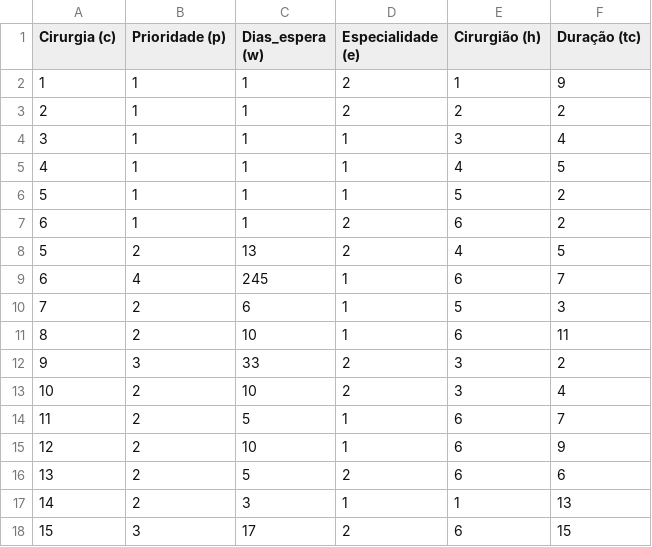
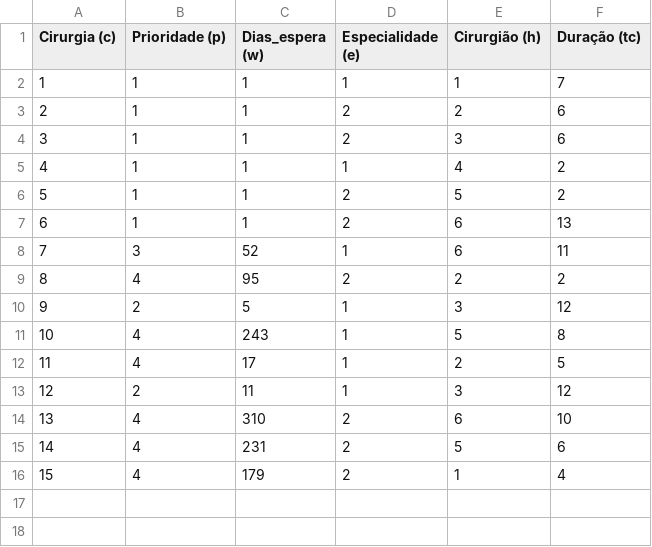
Before and after one commit to AmieOliveira/Planejamento-Cirurgias, a CSV file: Dados/randomFit_r2_s15_t8-4.csv, drawn as a sheet.

Commit message:
BUGFIX: RandomFit estava duplicando cirurgias

```diff
--- a/Dados/randomFit_r2_s15_t8-4.csv
+++ b/Dados/randomFit_r2_s15_t8-4.csv
@@ -1,18 +1,16 @@
 Cirurgia (c);Prioridade (p);Dias_espera (w);Especialidade (e);Cirurgião (h);Duração (tc)
-1;1;1;2;1;9
-2;1;1;2;2;2
-3;1;1;1;3;4
-4;1;1;1;4;5
-5;1;1;1;5;2
-6;1;1;2;6;2
-5;2;13;2;4;5
-6;4;245;1;6;7
-7;2;6;1;5;3
-8;2;10;1;6;11
-9;3;33;2;3;2
-10;2;10;2;3;4
-11;2;5;1;6;7
-12;2;10;1;6;9
-13;2;5;2;6;6
-14;2;3;1;1;13
-15;3;17;2;6;15
+1;1;1;1;1;7
+2;1;1;2;2;6
+3;1;1;2;3;6
+4;1;1;1;4;2
+5;1;1;2;5;2
+6;1;1;2;6;13
+7;3;52;1;6;11
+8;4;95;2;2;2
+9;2;5;1;3;12
+10;4;243;1;5;8
+11;4;17;1;2;5
+12;2;11;1;3;12
+13;4;310;2;6;10
+14;4;231;2;5;6
+15;4;179;2;1;4
```
Also changed, not shown: 12 other files.
